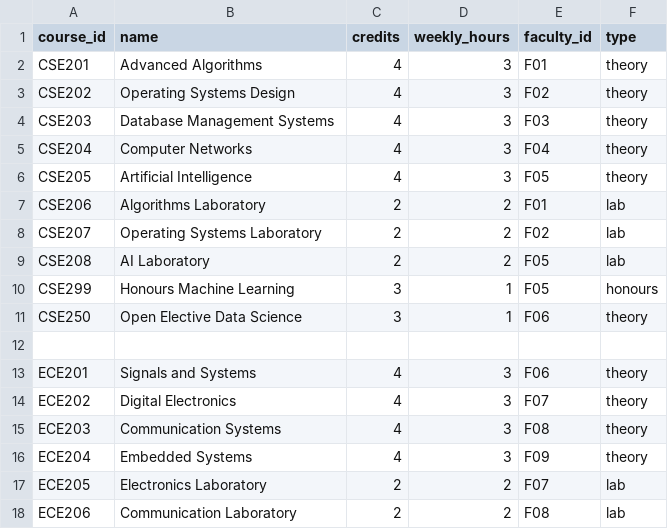
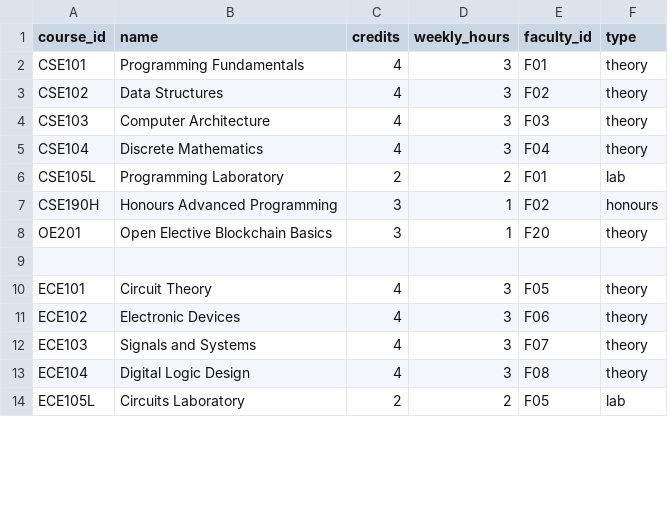
Before and after one commit to thiruaadhis/timetable-generator, a CSV file: data/courses.csv, drawn as a sheet; only a part is shown; the diff covers the shown part only.

```diff
--- a/data/courses.csv
+++ b/data/courses.csv
@@ -1,18 +1,14 @@
 course_id,name,credits,weekly_hours,faculty_id,type
-CSE201,Advanced Algorithms,4,3,F01,theory
-CSE202,Operating Systems Design,4,3,F02,theory
-CSE203,Database Management Systems,4,3,F03,theory
-CSE204,Computer Networks,4,3,F04,theory
-CSE205,Artificial Intelligence,4,3,F05,theory
-CSE206,Algorithms Laboratory,2,2,F01,lab
-CSE207,Operating Systems Laboratory,2,2,F02,lab
-CSE208,AI Laboratory,2,2,F05,lab
-CSE299,Honours Machine Learning,3,1,F05,honours
-CSE250,Open Elective Data Science,3,1,F06,theory
+CSE101,Programming Fundamentals,4,3,F01,theory
+CSE102,Data Structures,4,3,F02,theory
+CSE103,Computer Architecture,4,3,F03,theory
+CSE104,Discrete Mathematics,4,3,F04,theory
+CSE105L,Programming Laboratory,2,2,F01,lab
+CSE190H,Honours Advanced Programming,3,1,F02,honours
+OE201,Open Elective Blockchain Basics,3,1,F20,theory
 
-ECE201,Signals and Systems,4,3,F06,theory
-ECE202,Digital Electronics,4,3,F07,theory
-ECE203,Communication Systems,4,3,F08,theory
-ECE204,Embedded Systems,4,3,F09,theory
-ECE205,Electronics Laboratory,2,2,F07,lab
-ECE206,Communication Laboratory,2,2,F08,lab
+ECE101,Circuit Theory,4,3,F05,theory
+ECE102,Electronic Devices,4,3,F06,theory
+ECE103,Signals and Systems,4,3,F07,theory
+ECE104,Digital Logic Design,4,3,F08,theory
+ECE105L,Circuits Laboratory,2,2,F05,lab
```
Also changed, not shown: 3 removed rows and 45 edited cells elsewhere in this file, data/faculty.csv, data/rooms.csv, 9 other files.
